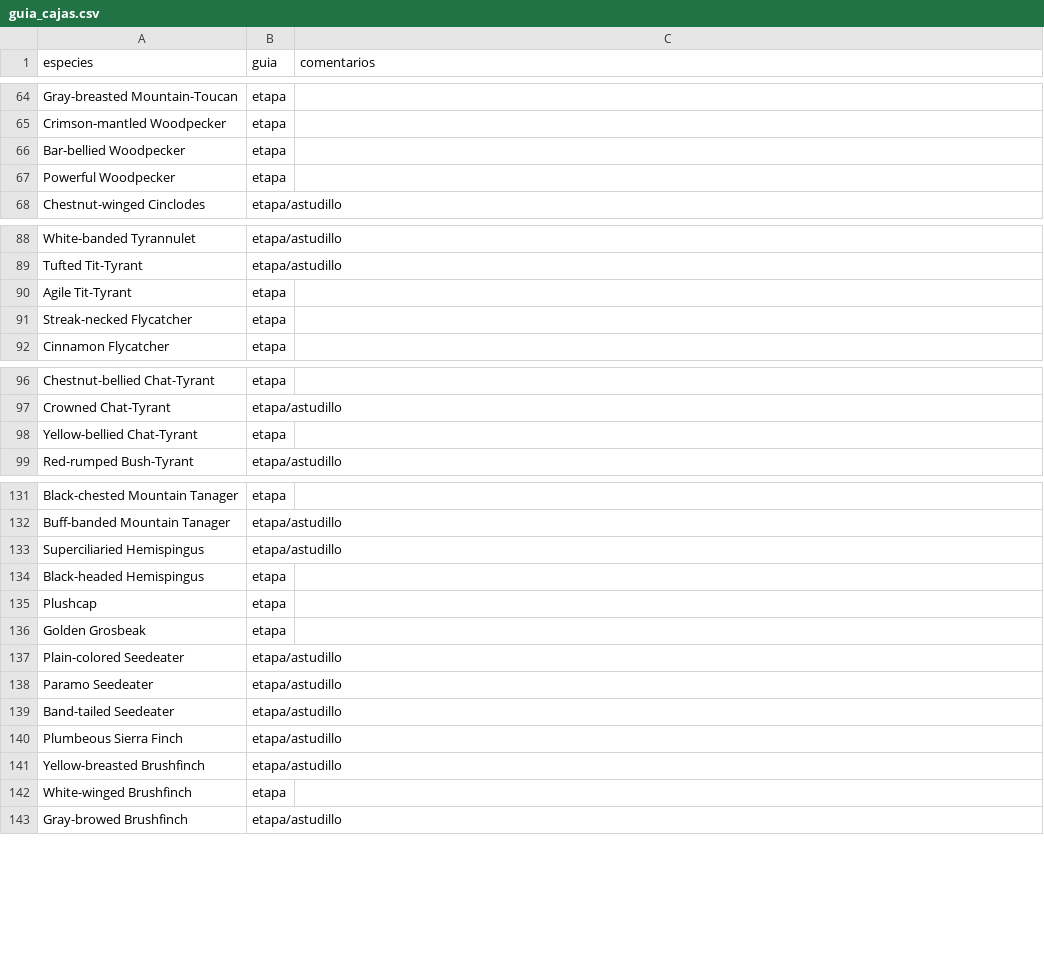
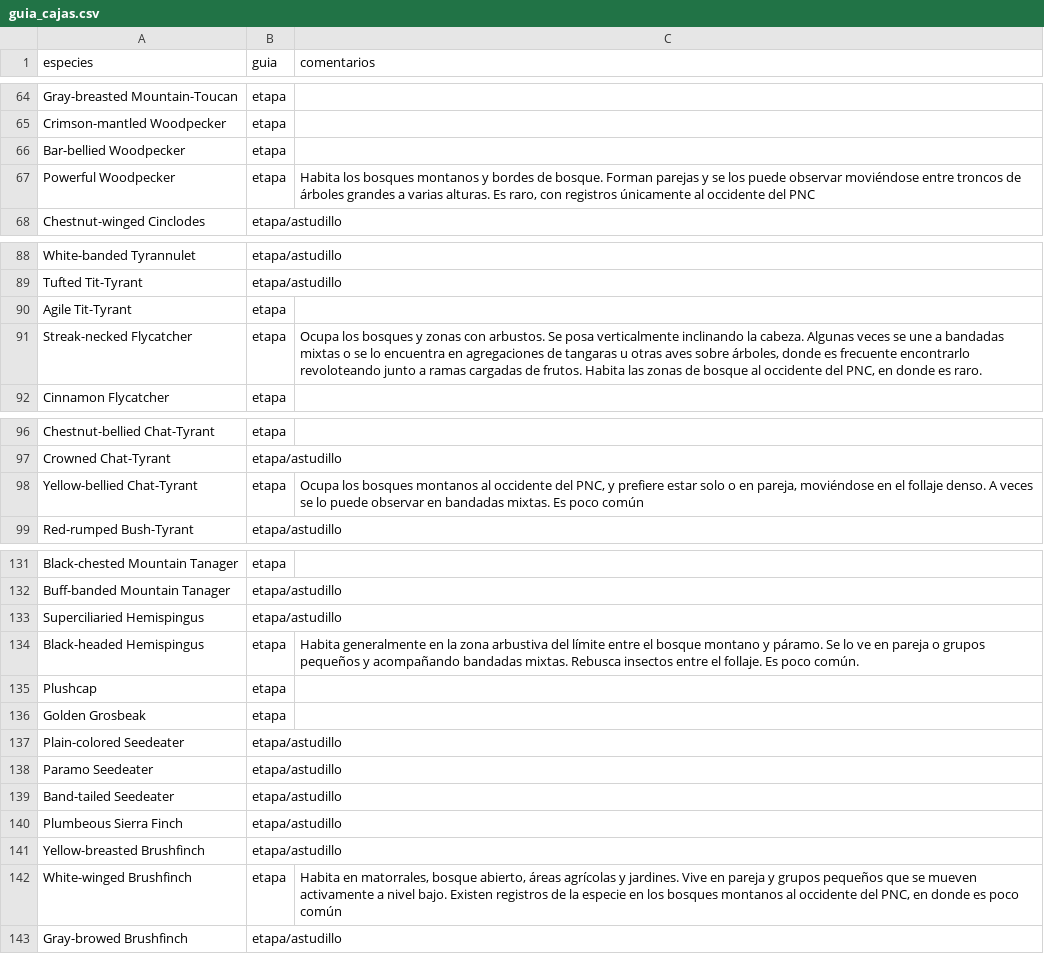
Before and after one commit to g-normand/cuenca_birding, a CSV file: files/guia_cajas.csv, drawn as a sheet; only a part is shown, gaps mark what is left out; the diff covers the shown part only.

```diff
--- a/files/guia_cajas.csv
+++ b/files/guia_cajas.csv
@@ -66,3 +66,3 @@ Crimson-mantled Woodpecker;etapa;
 Bar-bellied Woodpecker;etapa;
-Powerful Woodpecker;etapa;
+Powerful Woodpecker;etapa;Habita los bosques montanos y bordes de bosque. Forman parejas y se los puede observar moviéndose entre troncos de árboles grandes a varias alturas. Es raro, con registros únicamente al occidente del PNC
 Chestnut-winged Cinclodes;etapa/astudillo;
@@ -90,3 +90,3 @@ Tufted Tit-Tyrant;etapa/astudillo;
 Agile Tit-Tyrant;etapa;
-Streak-necked Flycatcher;etapa;
+Streak-necked Flycatcher;etapa;Ocupa los bosques y zonas con arbustos. Se posa verticalmente inclinando la cabeza. Algunas veces se une a bandadas mixtas o se lo encuentra en agregaciones de tangaras u otras aves sobre árboles, donde es frecuente encontrarlo revoloteando junto a ramas cargadas de frutos. Habita las zonas de bosque al occidente del PNC, en donde es raro.
 Cinnamon Flycatcher;etapa;
@@ -97,3 +97,3 @@ Chestnut-bellied Chat-Tyrant;etapa;
 Crowned Chat-Tyrant;etapa/astudillo;
-Yellow-bellied Chat-Tyrant;etapa;
+Yellow-bellied Chat-Tyrant;etapa;Ocupa los bosques montanos al occidente del PNC, y prefiere estar solo o en pareja, moviéndose en el follaje denso. A veces se lo puede observar en bandadas mixtas. Es poco común
 Red-rumped Bush-Tyrant;etapa/astudillo;
@@ -133,3 +133,3 @@ Buff-banded Mountain Tanager;etapa/astudillo;
 Superciliaried Hemispingus;etapa/astudillo;
-Black-headed Hemispingus;etapa;
+Black-headed Hemispingus;etapa;Habita generalmente en la zona arbustiva del límite entre el bosque montano y páramo. Se lo ve en pareja o grupos pequeños y acompañando bandadas mixtas. Rebusca insectos entre el follaje. Es poco común.
 Plushcap;etapa;
@@ -141,3 +141,3 @@ Plumbeous Sierra Finch;etapa/astudillo;
 Yellow-breasted Brushfinch;etapa/astudillo;
-White-winged Brushfinch;etapa;
+White-winged Brushfinch;etapa;Habita en matorrales, bosque abierto, áreas agrícolas y jardines. Vive en pareja y grupos pequeños que se mueven activamente a nivel bajo. Existen registros de la especie en los bosques montanos al occidente del PNC, en donde es poco común
 Gray-browed Brushfinch;etapa/astudillo;
```
Also changed, not shown: 3 added rows and 5 edited cells elsewhere in this file, files/guia_ucuenca.csv, files/guia_uda.csv, 8 other files.
